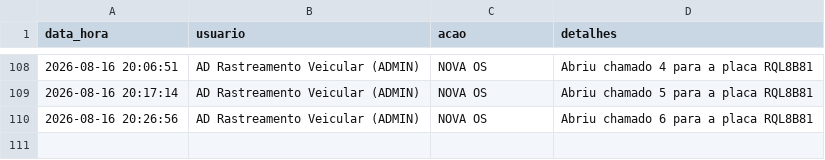
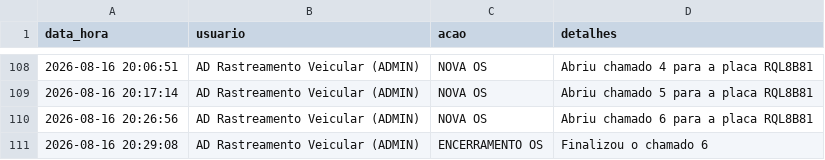
Before and after one commit to adrastreamentos/ad-central, a CSV file: AD_Assistencia/banco_logs.csv, drawn as a sheet; only a part is shown, gaps mark what is left out.

Commit message:
🔥 Auto-salvamento: AD_Assistencia/banco_logs.csv

```diff
--- a/AD_Assistencia/banco_logs.csv
+++ b/AD_Assistencia/banco_logs.csv
@@ -110 +110,2 @@ data_hora,usuario,acao,detalhes
 2026-08-16 20:26:56,AD Rastreamento Veicular (ADMIN),NOVA OS,Abriu chamado 6 para a placa RQL8B81
+2026-08-16 20:29:08,AD Rastreamento Veicular (ADMIN),ENCERRAMENTO OS,Finalizou o chamado 6
```
